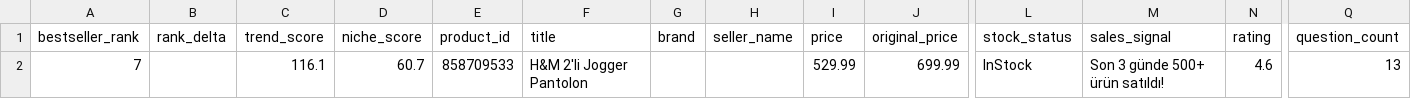
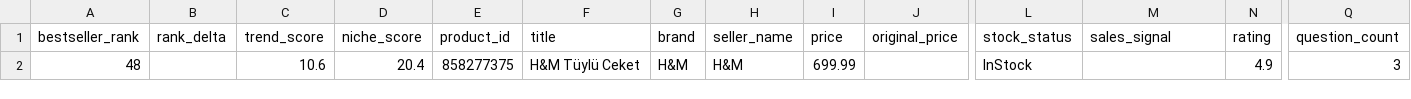
Before and after one commit to caner8047-coder/Trendyol, a CSV file: lists/2026-08-14/stock-risk.csv, drawn as a sheet; only a part is shown, gaps mark what is left out; removed rows and columns are numbered as before the commit, all else as after; rows hold the shown columns only; the diff names each change by its address in the sheet, - before the commit and + after, or states it on an @@ line.

```diff
--- a/lists/2026-08-14/stock-risk.csv
+++ b/lists/2026-08-14/stock-risk.csv
-row 2: 7 |  | 116.1 | 60.7 | 858709533 | H&M 2'li Jogger Pantolon |  |  | 529.99 | 699.99 | InStock | Son 3 günde 500+ ürün satıldı! | 4.6 | 13
+row 2: 48 |  | 10.6 | 20.4 | 858277375 | H&M Tüylü Ceket | H&M | H&M | 699.99 |  | InStock |  | 4.9 | 3
```
Also changed, not shown: lists/2026-08-14/niche.csv, 15 other files.
